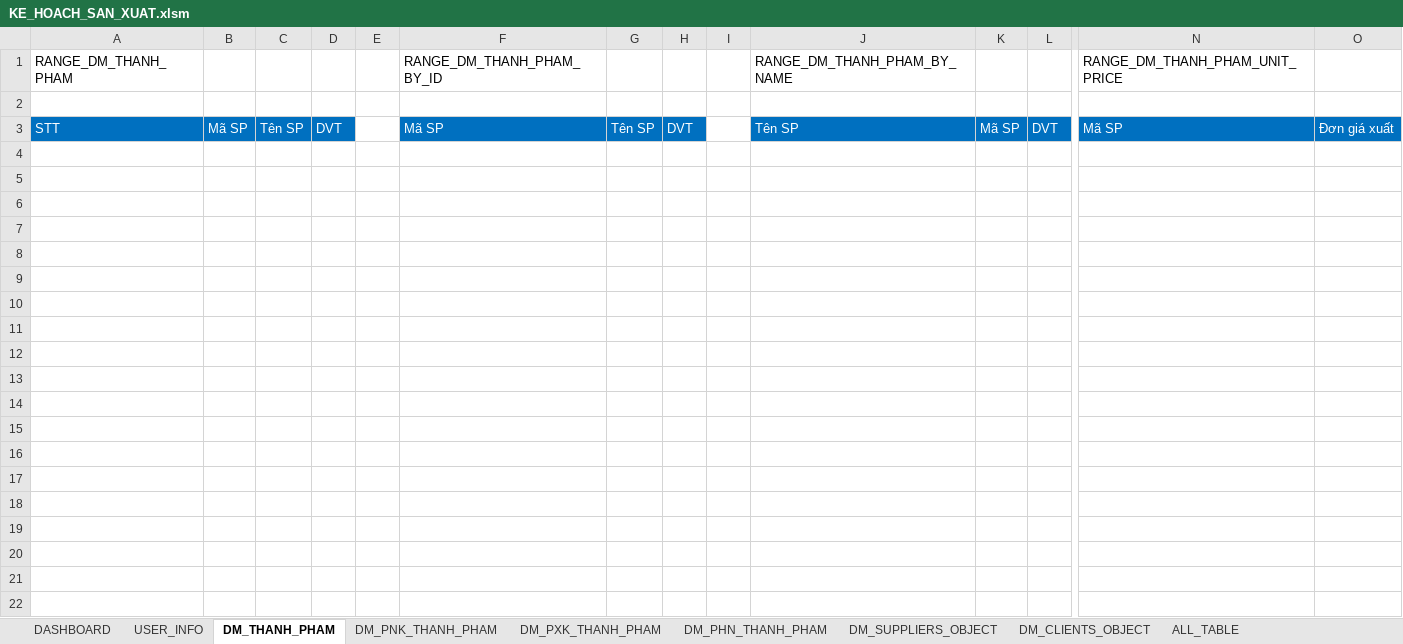
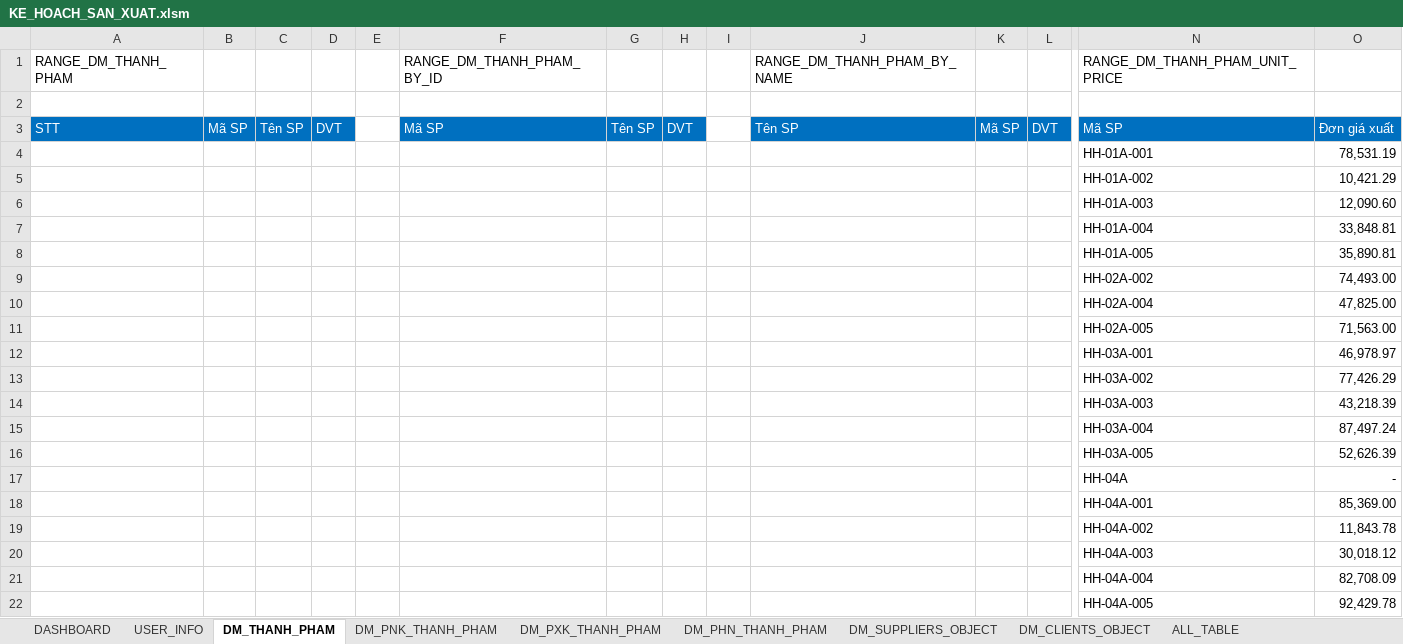
Before and after one commit to NGUYEN-LONG-BS/VBA_MINI_PROJECTS, an Excel workbook: VB05_QUAN_LY_KHO/KE_HOACH_SAN_XUAT.xlsm, sheet DM_THANH_PHAM, drawn as a sheet; only a part is shown, gaps mark what is left out; values as stored, in another font and other column widths than the file's, no borders; rows hold the shown columns only; the diff covers the shown part only; the diff names each change by its address in the sheet, - before the commit and + after, or states it on an @@ line.

```diff
--- a/VB05_QUAN_LY_KHO/KE_HOACH_SAN_XUAT.xlsm (sheet DM_THANH_PHAM)
+++ b/VB05_QUAN_LY_KHO/KE_HOACH_SAN_XUAT.xlsm (sheet DM_THANH_PHAM)
+row 4:  |  |  |  |  |  |  |  |  |  |  |  | HH-01A-001 | 78,531.19
+row 5:  |  |  |  |  |  |  |  |  |  |  |  | HH-01A-002 | 10,421.29
+row 6:  |  |  |  |  |  |  |  |  |  |  |  | HH-01A-003 | 12,090.60
+row 7:  |  |  |  |  |  |  |  |  |  |  |  | HH-01A-004 | 33,848.81
+row 8:  |  |  |  |  |  |  |  |  |  |  |  | HH-01A-005 | 35,890.81
+row 9:  |  |  |  |  |  |  |  |  |  |  |  | HH-02A-002 | 74,493.00
+row 10:  |  |  |  |  |  |  |  |  |  |  |  | HH-02A-004 | 47,825.00
+row 11:  |  |  |  |  |  |  |  |  |  |  |  | HH-02A-005 | 71,563.00
+row 12:  |  |  |  |  |  |  |  |  |  |  |  | HH-03A-001 | 46,978.97
+row 13:  |  |  |  |  |  |  |  |  |  |  |  | HH-03A-002 | 77,426.29
+row 14:  |  |  |  |  |  |  |  |  |  |  |  | HH-03A-003 | 43,218.39
+row 15:  |  |  |  |  |  |  |  |  |  |  |  | HH-03A-004 | 87,497.24
+row 16:  |  |  |  |  |  |  |  |  |  |  |  | HH-03A-005 | 52,626.39
+row 17:  |  |  |  |  |  |  |  |  |  |  |  | HH-04A | -
+row 18:  |  |  |  |  |  |  |  |  |  |  |  | HH-04A-001 | 85,369.00
+row 19:  |  |  |  |  |  |  |  |  |  |  |  | HH-04A-002 | 11,843.78
+row 20:  |  |  |  |  |  |  |  |  |  |  |  | HH-04A-003 | 30,018.12
+row 21:  |  |  |  |  |  |  |  |  |  |  |  | HH-04A-004 | 82,708.09
+row 22:  |  |  |  |  |  |  |  |  |  |  |  | HH-04A-005 | 92,429.78
```
Also changed, not shown: 246 added rows elsewhere in this sheet, sheet ALL_TABLE, sheet DM_CLIENTS_OBJECT, sheet DM_PNK_THANH_PHAM.
